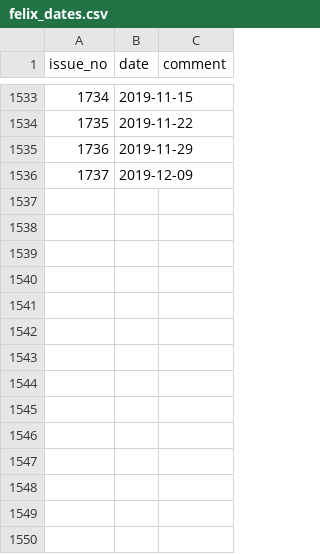
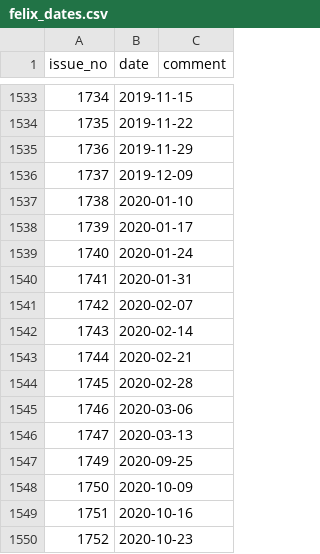
Before and after one commit to cbeuw/FelixArchiveBuilder, a CSV file: felix_dates.csv, drawn as a sheet; only a part is shown, gaps mark what is left out; the diff names each change by its address in the sheet, - before the commit and + after, or states it on an @@ line.

Commit message:
Add dates up to 1752

```diff
--- a/felix_dates.csv
+++ b/felix_dates.csv
+row 1537: 1738 | 2020-01-10
+row 1538: 1739 | 2020-01-17
+row 1539: 1740 | 2020-01-24
+row 1540: 1741 | 2020-01-31
+row 1541: 1742 | 2020-02-07
+row 1542: 1743 | 2020-02-14
+row 1543: 1744 | 2020-02-21
+row 1544: 1745 | 2020-02-28
+row 1545: 1746 | 2020-03-06
+row 1546: 1747 | 2020-03-13
+row 1547: 1749 | 2020-09-25
+row 1548: 1750 | 2020-10-09
+row 1549: 1751 | 2020-10-16
+row 1550: 1752 | 2020-10-23
```
